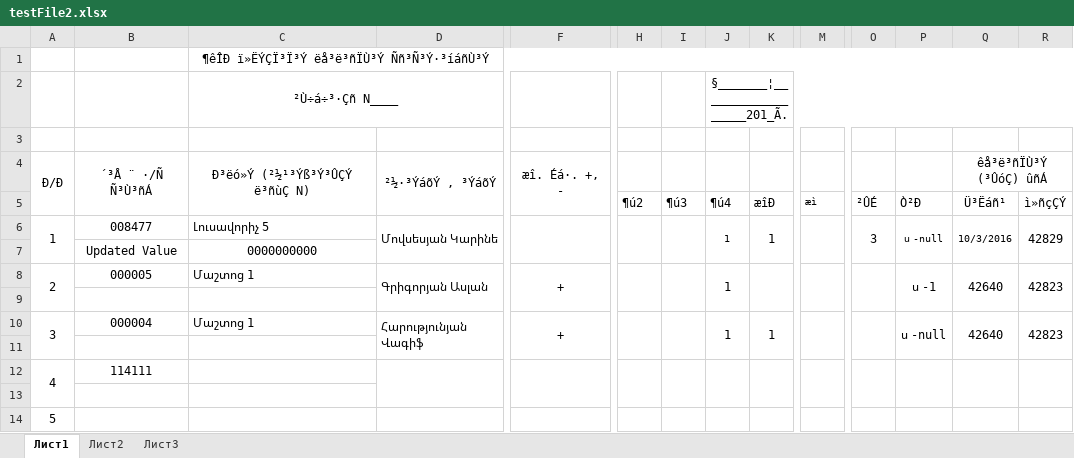
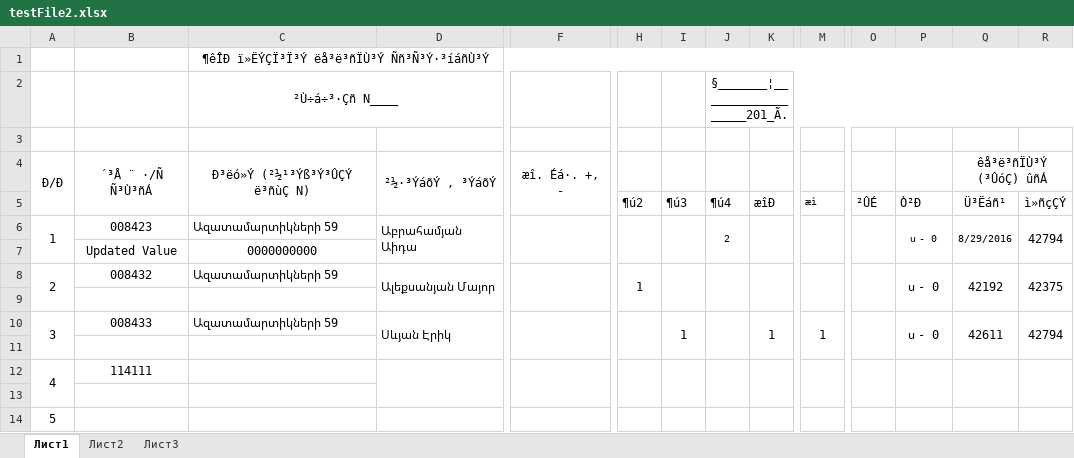
Before and after one commit to gevorgav/Artsakh-Gas, an Excel workbook: src/main/resources/testFile2.xlsx, sheet Лист1, drawn as a sheet; only a part is shown, gaps mark what is left out; values as stored, in another font and other column widths than the file's, no borders; removed rows and columns are numbered as before the commit, all else as after; rows hold the shown columns only; the diff names each change by its address in the sheet, - before the commit and + after, or states it on an @@ line.

```diff
--- a/src/main/resources/testFile2.xlsx (sheet Лист1)
+++ b/src/main/resources/testFile2.xlsx (sheet Лист1)
-row 6: 1 | 008477 | Լուսավորիչ 5 | Մովսեսյան Կարինե |  |  |  | 1 | 1 |  | 3 | ս -null | 10/3/2016 | 42829
+row 6: 1 | 008423 | Ազատամարտիկների 59 | Աբրահամյան Աիդա |  |  |  | 2 |  |  |  | ս - 0 | 8/29/2016 | 42794
-row 8: 2 | 000005 | Մաշտոց 1 | Գրիգորյան Ասլան | + |  |  | 1 |  |  |  | ս -1 | 42640 | 42823
+row 8: 2 | 008432 | Ազատամարտիկների 59 | Ալեքսանյան Մայոր |  | 1 |  |  |  |  |  | ս - 0 | 42192 | 42375
-row 10: 3 | 000004 | Մաշտոց 1 | Հարությունյան Վագիֆ | + |  |  | 1 | 1 |  |  | ս -null | 42640 | 42823
+row 10: 3 | 008433 | Ազատամարտիկների 59 | Սևյան Էրիկ |  |  | 1 |  | 1 | 1 |  | ս - 0 | 42611 | 42794
```
Also changed, not shown: 8 other files.
